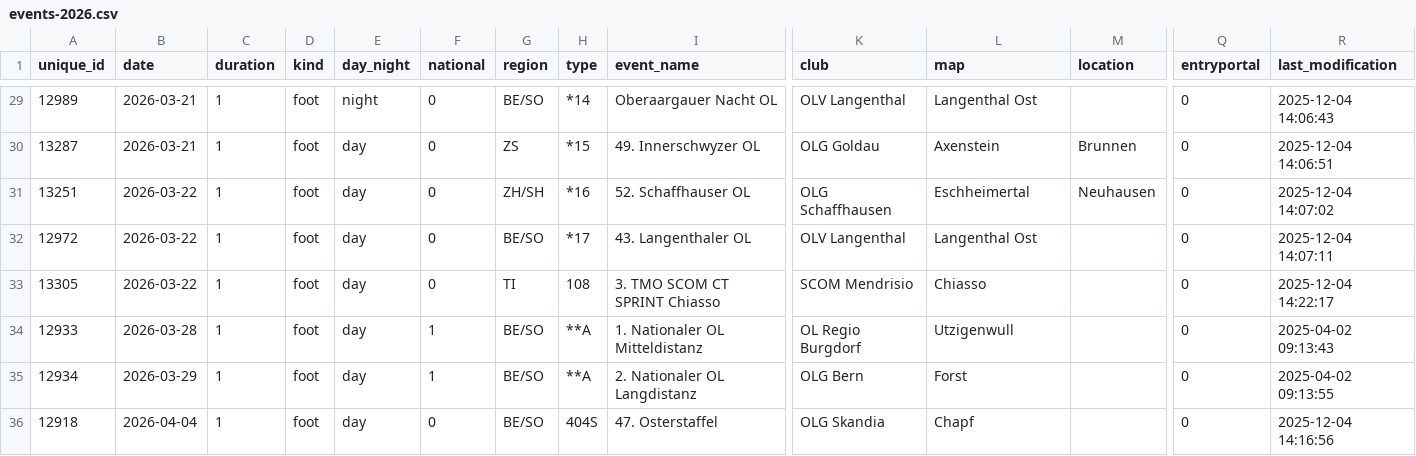
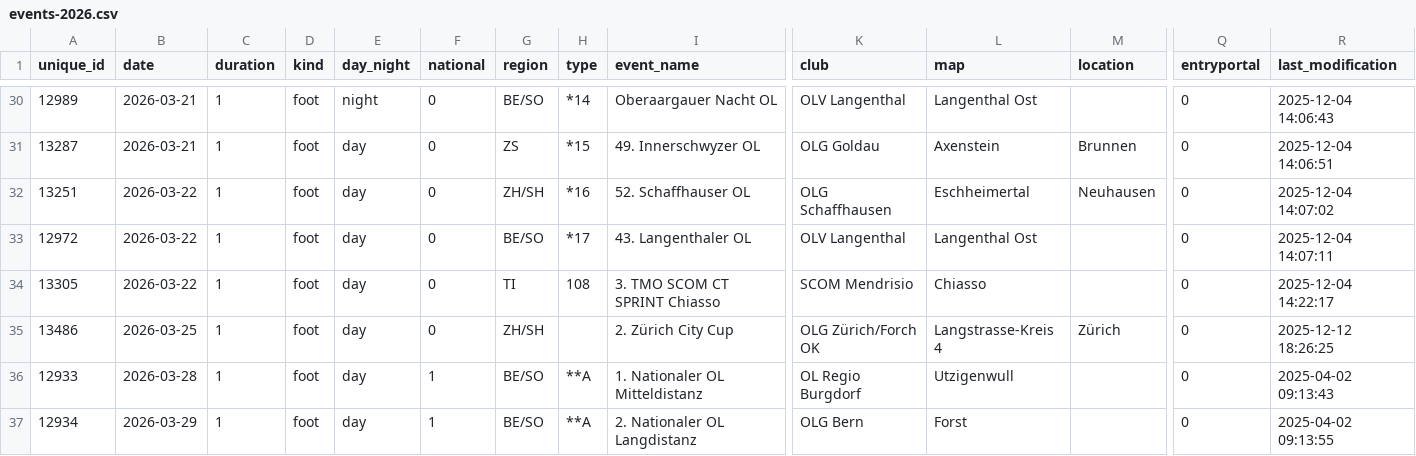
Before and after one commit to fabianHueni/swiss-orienteering-events, a CSV file: public/data/events-2026.csv, drawn as a sheet; only a part is shown, gaps mark what is left out; the shorter side is filled out with more unchanged rows; rows hold the shown columns only; the diff covers the shown part only; the diff names each change by its address in the sheet, - before the commit and + after, or states it on an @@ line.

```diff
--- a/public/data/events-2026.csv
+++ b/public/data/events-2026.csv
+row 35: 13486 | 2026-03-25 | 1 | foot | day | 0 | ZH/SH |  | 2. Zürich City Cup | OLG Zürich/Forch OK | Langstrasse-Kreis 4 | Zürich | 0 | 2025-12-12 18:26:25
```
Also changed, not shown: 2 added rows and 8 edited cells elsewhere in this file.
